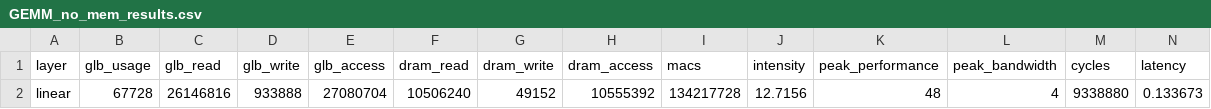
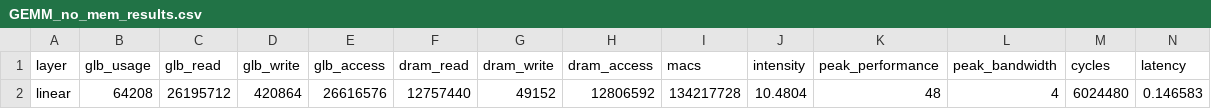
Before and after one commit to ljy00153/Project, a CSV file: log/GEMM_no_mem_results.csv, drawn as a sheet; only a part is shown; removed rows and columns are numbered as before the commit, all else as after; rows hold the shown columns only; the diff names each change by its address in the sheet, - before the commit and + after, or states it on an @@ line.

Commit message:
fix all mode and update usage formula of mapper

```diff
--- a/log/GEMM_no_mem_results.csv
+++ b/log/GEMM_no_mem_results.csv
-row 2: linear | 67728 | 26146816 | 933888 | 27080704 | 10506240 | 49152 | 10555392 | 134217728 | 12.7156 | 48 | 4 | 9338880 | 0.133673
+row 2: linear | 64208 | 26195712 | 420864 | 26616576 | 12757440 | 49152 | 12806592 | 134217728 | 10.4804 | 48 | 4 | 6024480 | 0.146583
```
Also changed, not shown: log/result_no_cycle.csv, 5 other files.
